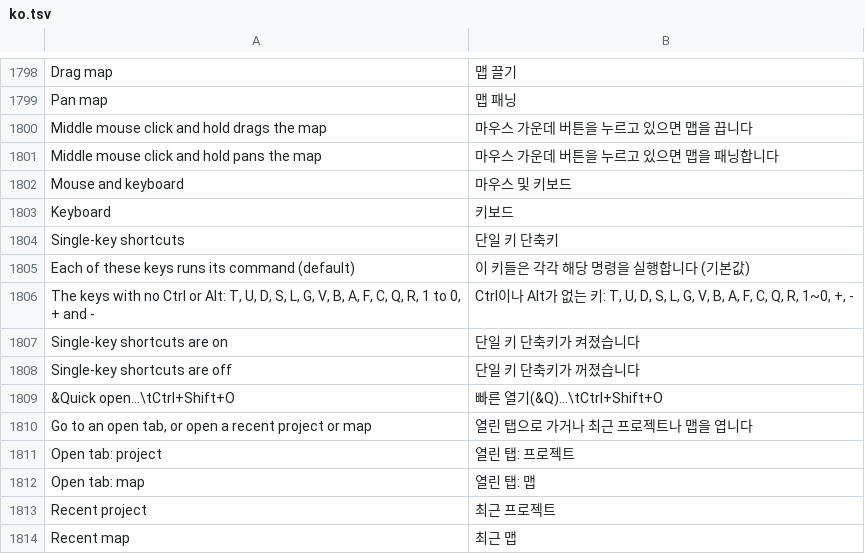
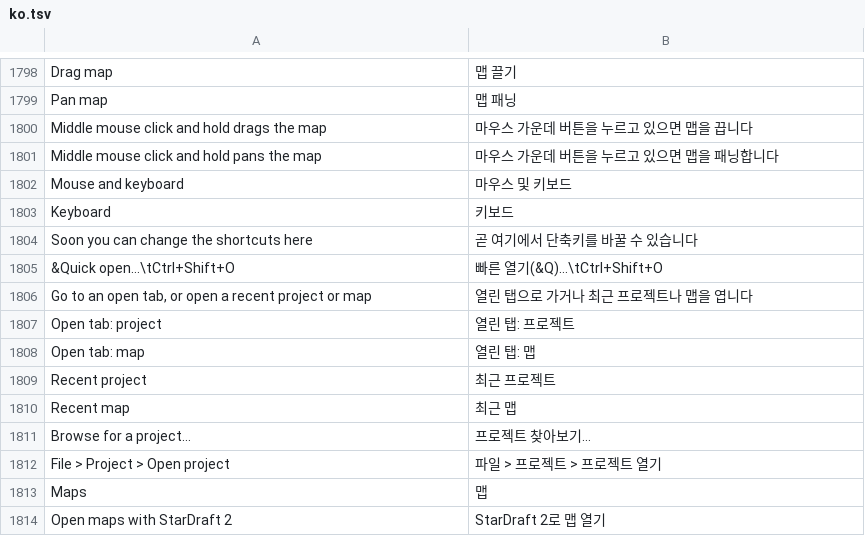
Before and after one commit to stardraft-editor/stardraft, a TSV file: apps/editor/res/lang/ko.tsv, drawn as a sheet; only a part is shown, gaps mark what is left out; the shorter side is filled out with more unchanged rows.

```diff
--- a/apps/editor/res/lang/ko.tsv
+++ b/apps/editor/res/lang/ko.tsv
@@ -1803,7 +1803,3 @@ Mouse and keyboard	마우스 및 키보드
 Keyboard	키보드
-Single-key shortcuts	단일 키 단축키
-Each of these keys runs its command (default)	이 키들은 각각 해당 명령을 실행합니다 (기본값)
-The keys with no Ctrl or Alt: T, U, D, S, L, G, V, B, A, F, C, Q, R, 1 to 0, + and -	Ctrl이나 Alt가 없는 키: T, U, D, S, L, G, V, B, A, F, C, Q, R, 1~0, +, -
-Single-key shortcuts are on	단일 키 단축키가 켜졌습니다
-Single-key shortcuts are off	단일 키 단축키가 꺼졌습니다
+Soon you can change the shortcuts here	곧 여기에서 단축키를 바꿀 수 있습니다
 &Quick open…\tCtrl+Shift+O	빠른 열기(&Q)…\tCtrl+Shift+O
```
Also changed, not shown: apps/editor/res/lang/es.tsv, apps/editor/res/lang/ru.tsv, 21 other files.
